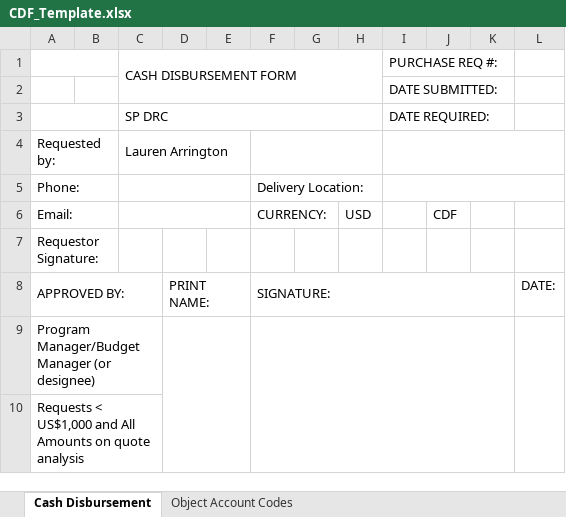
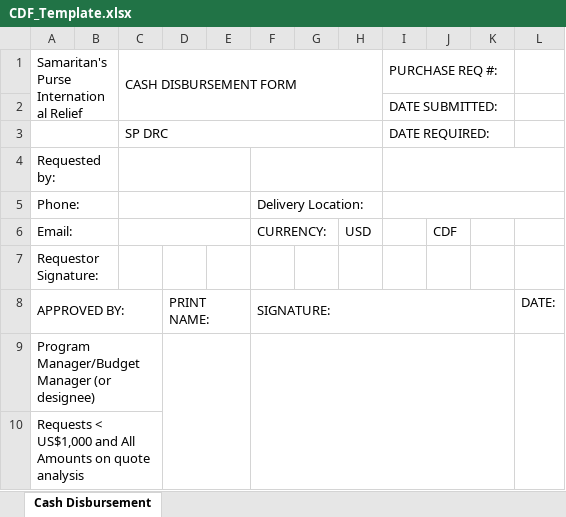
Before and after one commit to arringtonlm/cdf-server, an Excel workbook: CDF_Template.xlsx, sheet Cash Disbursement, drawn as a sheet; only a part is shown; values as stored, in another font and other column widths than the file's, no cell formats; conditional formats not drawn; removed rows and columns are numbered as before the commit, all else as after; the diff covers the shown part only; the diff names each change by its address in the sheet, - before the commit and + after, or states it on an @@ line.

```diff
--- a/CDF_Template.xlsx (sheet Cash Disbursement)
+++ b/CDF_Template.xlsx (sheet Cash Disbursement)
-sheet tab: Object Account Codes
@@ column A renumbered between rows 1 and 52 @@
-A1:B1 merged
+A1:B2 merged
-C4 (CASH DISBURSEMENT FORM): Lauren Arrington
+C4 (CASH DISBURSEMENT FORM): (empty)
```
Also changed, not shown: 12 added rows, 21 removed rows, 8 edited cells and merged cells elsewhere in this sheet, cell formats, 1 other file.
